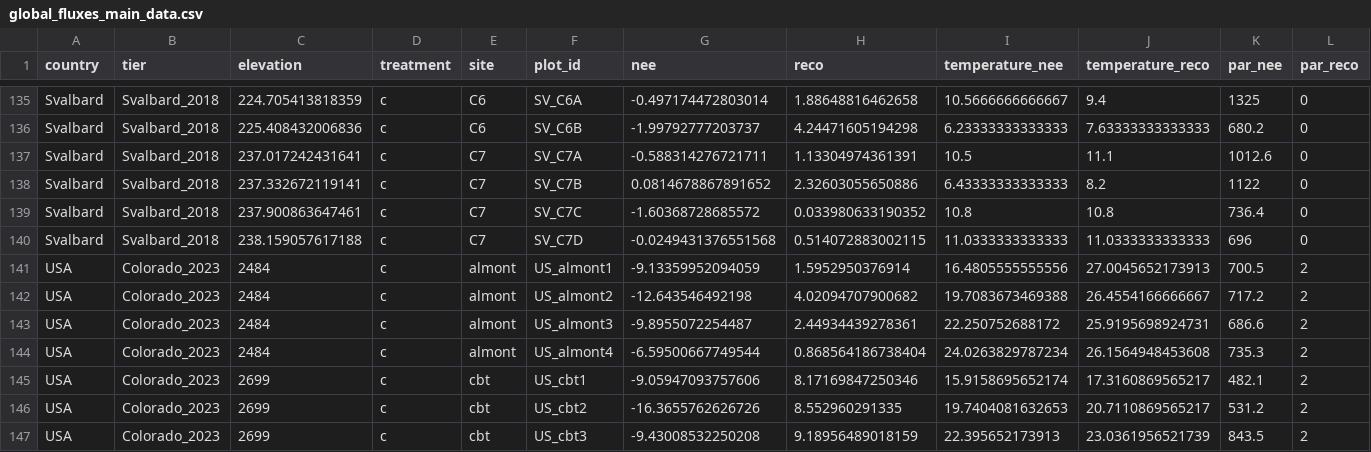
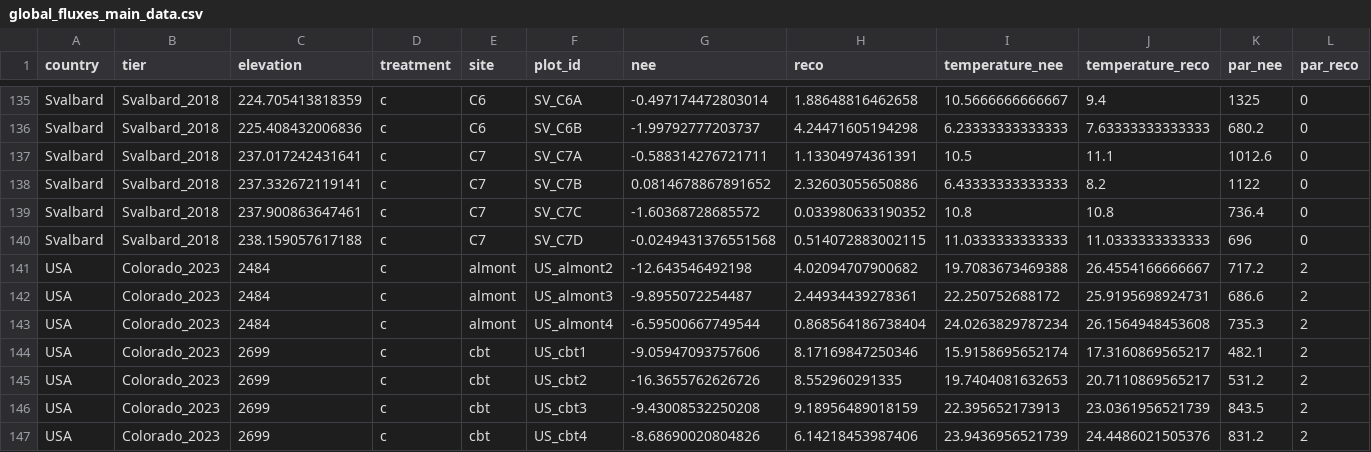
Before and after one commit to JonasTrepel/global_fluxes_pftc, a CSV file: data/processed_data/clean_data/global_fluxes_main_data.csv, drawn as a sheet; only a part is shown, gaps mark what is left out; the shorter side is filled out with more unchanged rows; rows hold the shown columns only; the diff names each change by its address in the sheet, - before the commit and + after, or states it on an @@ line.

```diff
--- a/data/processed_data/clean_data/global_fluxes_main_data.csv
+++ b/data/processed_data/clean_data/global_fluxes_main_data.csv
-row 141: USA | Colorado_2023 | 2484 | c | almont | US_almont1 | -9.13359952094059 | 1.5952950376914 | 16.4805555555556 | 27.0045652173913 | 700.5 | 2
```
Also changed, not shown: 10 other files.
